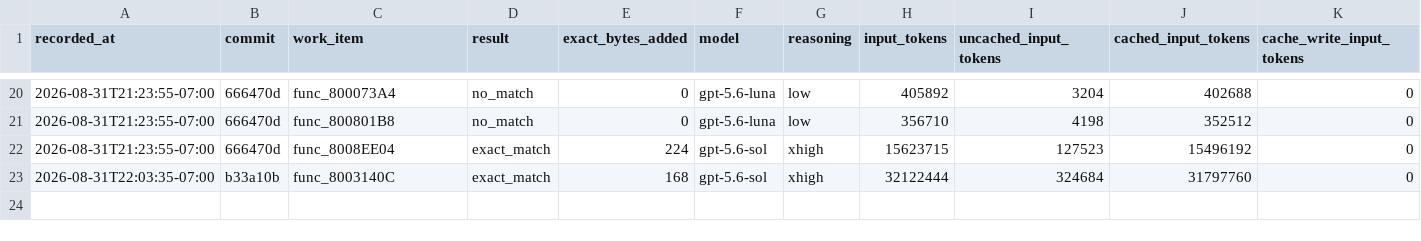
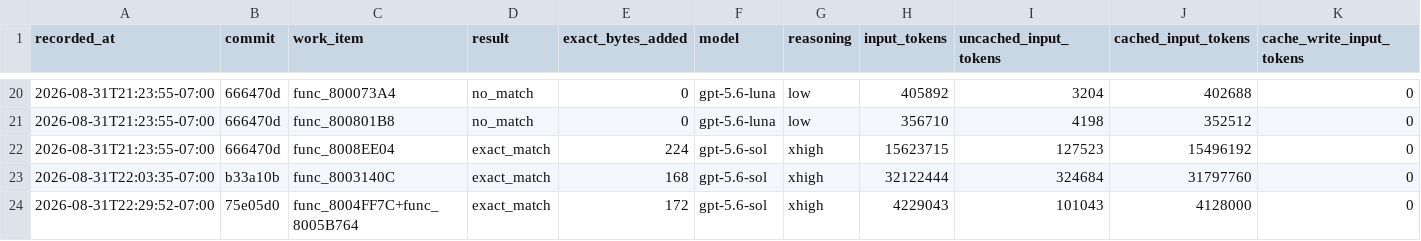
Before and after one commit to doctorjelly/podcruise, a TSV file: docs/function_token_log.tsv, drawn as a sheet; only a part is shown, gaps mark what is left out; rows hold the shown columns only; the diff names each change by its address in the sheet, - before the commit and + after, or states it on an @@ line.

```diff
--- a/docs/function_token_log.tsv
+++ b/docs/function_token_log.tsv
+row 24: 2026-08-31T22:29:52-07:00 | 75e05d0 | func_8004FF7C+func_8005B764 | exact_match | 172 | gpt-5.6-sol | xhigh | 4229043 | 101043 | 4128000 | 0
```
Also changed, not shown: docs/decomp_progress.tsv, 1 other file.
